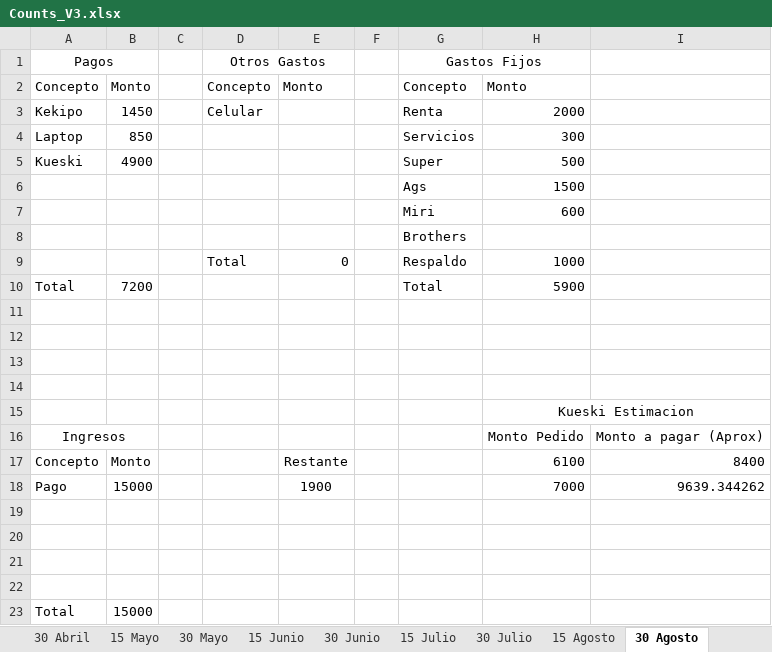
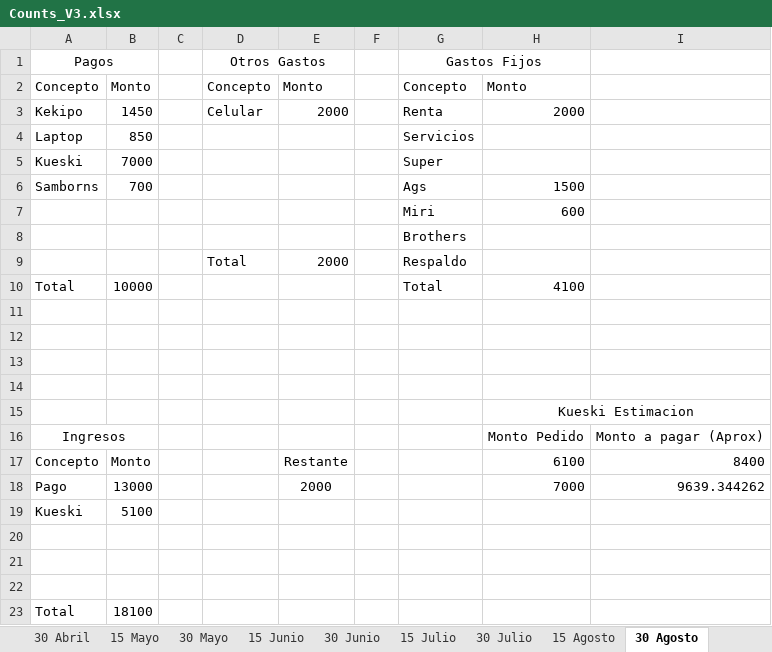
Before and after one commit to JosueZavala/Excel_Counts, an Excel workbook: Counts_V3.xlsx, sheet 30 Agosto, drawn as a sheet; values as stored, in another font and other column widths than the file's, no borders; table styles not drawn; removed rows and columns are numbered as before the commit, all else as after; the diff names each change by its address in the sheet, - before the commit and + after, or states it on an @@ line.

```diff
--- a/Counts_V3.xlsx (sheet 30 Agosto)
+++ b/Counts_V3.xlsx (sheet 30 Agosto)
-E3: (empty)
+E3: 2000
-H4: 300
+H4: (empty)
-B5: 4900
+B5: 7000
-H5: 500
+H5: (empty)
-A6: (empty)
+A6: Samborns
-B6: (empty)
+B6: 700
-E9: 0
+E9: 2000
-H9: 1000
+H9: (empty)
-B10: 7200
+B10: 10000
-H10: 5900
+H10: 4100
-B18: 15000
+B18: 13000
-E18: 1900
+E18: 2000
+row 19: Kueski | 5100
-row 22: (empty)
-B23: 15000
+B23: 18100
```
Also changed, not shown: sheet 15 Agosto.
